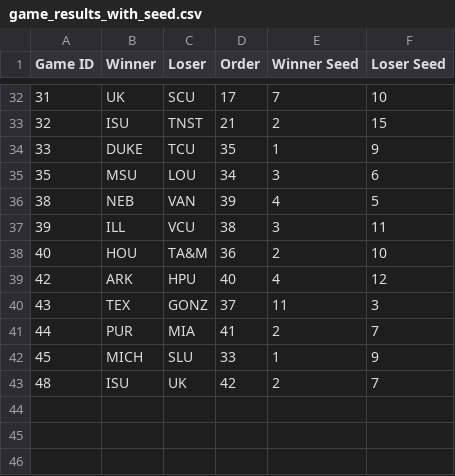
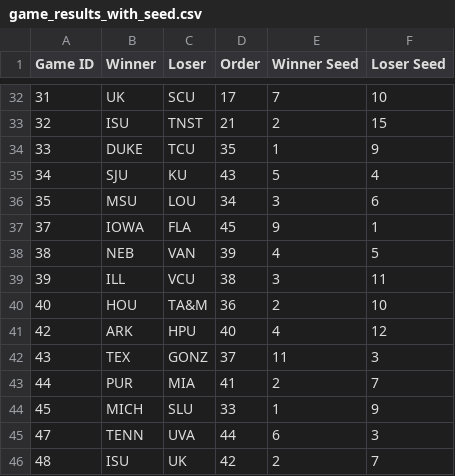
Before and after one commit to duke24andfriends/duke24andfriends.github.io, a CSV file: data/2026/game_results_with_seed.csv, drawn as a sheet; only a part is shown, gaps mark what is left out.

Commit message:
Updates

```diff
--- a/data/2026/game_results_with_seed.csv
+++ b/data/2026/game_results_with_seed.csv
@@ -34,3 +34,5 @@ Game ID,Winner,Loser,Order,Winner Seed,Loser Seed
 33,DUKE,TCU,35,1,9
+34,SJU,KU,43,5,4
 35,MSU,LOU,34,3,6
+37,IOWA,FLA,45,9,1
 38,NEB,VAN,39,4,5
@@ -42,2 +44,3 @@ Game ID,Winner,Loser,Order,Winner Seed,Loser Seed
 45,MICH,SLU,33,1,9
+47,TENN,UVA,44,6,3
 48,ISU,UK,42,2,7
```
